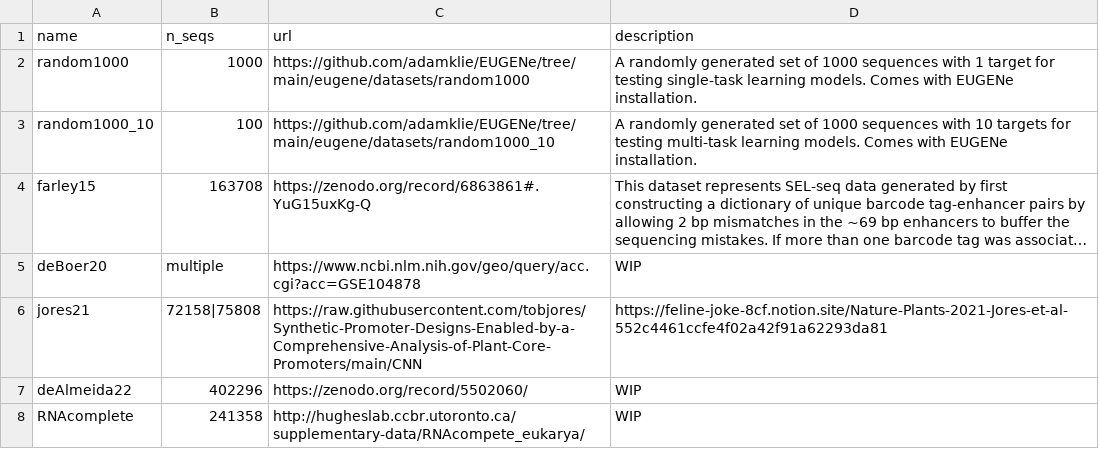
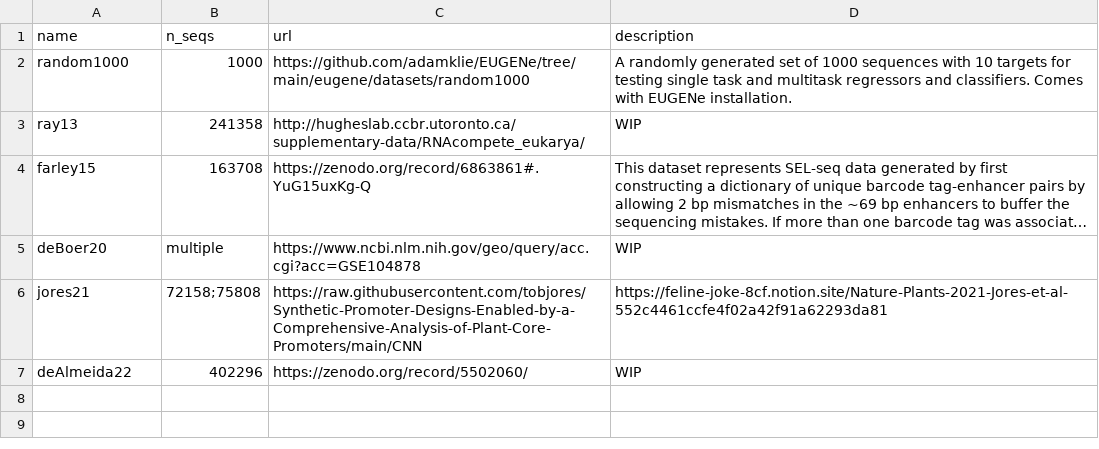
Before and after one commit to ML4GLand/EUGENe, a CSV file: eugene/datasets/datasets.csv, drawn as a sheet; long unchanged cells end in …; removed rows and columns are numbered as before the commit, all else as after; the diff names each change by its address in the sheet, - before the commit and + after, or states it on an @@ line.

```diff
--- a/eugene/datasets/datasets.csv
+++ b/eugene/datasets/datasets.csv
-D2 (description): …sequences with 1 target for testing single-task learning models. Comes with…
+D2 (description): …sequences with 10 targets for testing single task and multitask regressors and classifiers. Comes with…
-row 3: random1000_10 | 100 | https://github.com/adamklie/EUGENe/tree/main/eugene/datasets/random1000_10 | A randomly generated set of 1000 sequences with 10 targets for testing multi-task learning models. Comes with EUGENe installation.
+row 3: ray13 | 241358 | http://hugheslab.ccbr.utoronto.ca/supplementary-data/RNAcompete_eukarya/ | WIP
-B6 (n_seqs): 72158|75808
+B6 (n_seqs): 72158;75808
-row 8: RNAcomplete | 241358 | http://hugheslab.ccbr.utoronto.ca/supplementary-data/RNAcompete_eukarya/ | WIP
```
Also changed, not shown: 21 other files.
